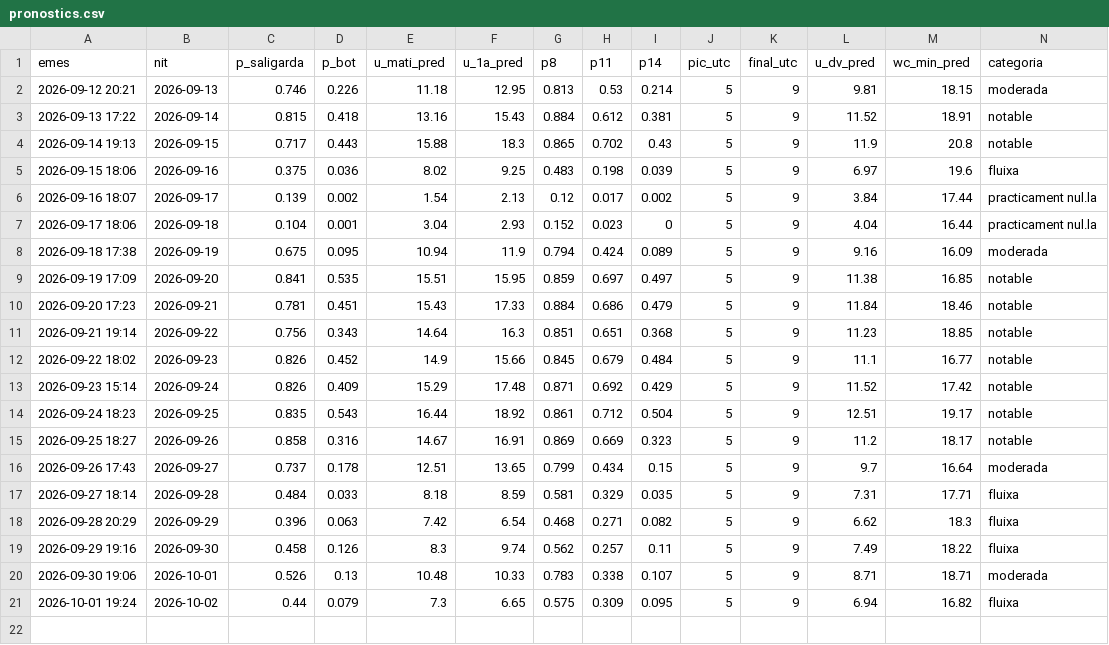
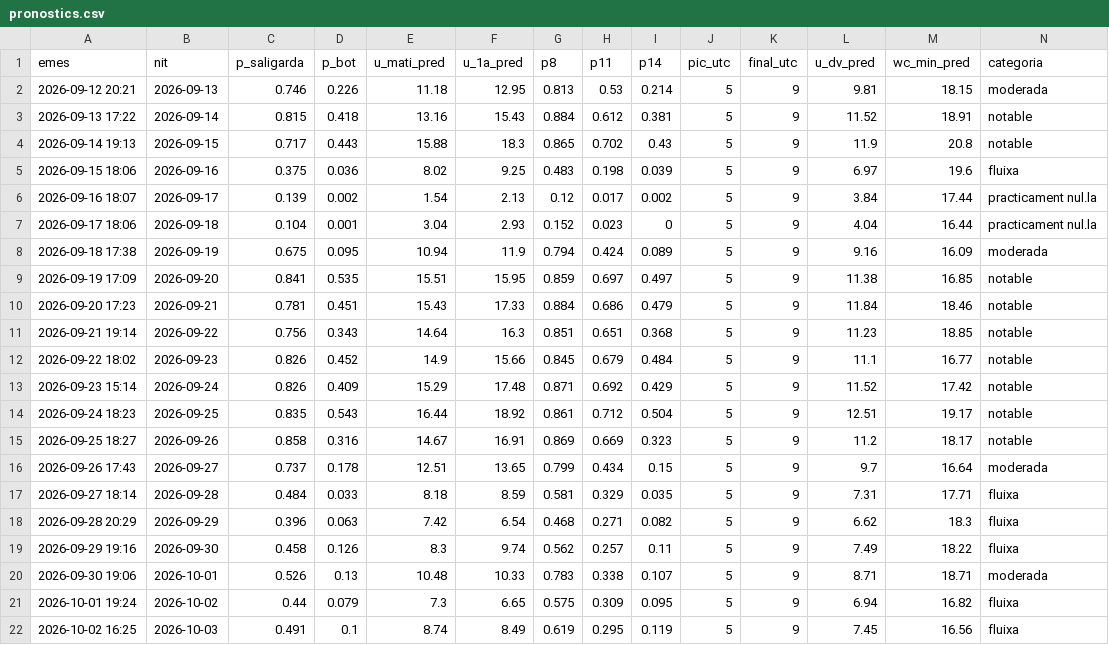
Before and after one commit to adriabarbeta/saligarda, a CSV file: derived/pronostics.csv, drawn as a sheet; only a part is shown; rows hold the shown columns only; the diff names each change by its address in the sheet, - before the commit and + after, or states it on an @@ line.

```diff
--- a/derived/pronostics.csv
+++ b/derived/pronostics.csv
+row 22: 2026-10-02 16:25 | 2026-10-03 | 0.491 | 0.1 | 8.74 | 8.49 | 0.619 | 0.295 | 0.119 | 5 | 9 | 7.45 | 16.56 | fluixa
```
Also changed, not shown: derived/posts_x.csv, 4 other files.
